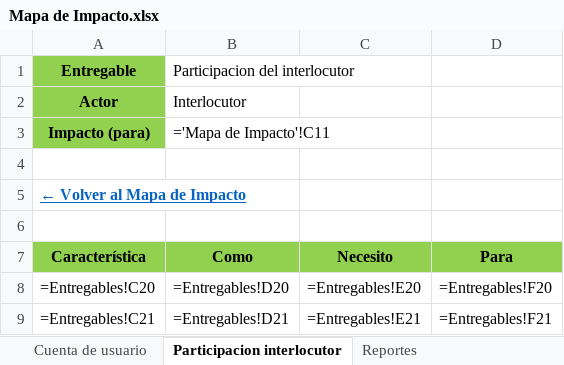
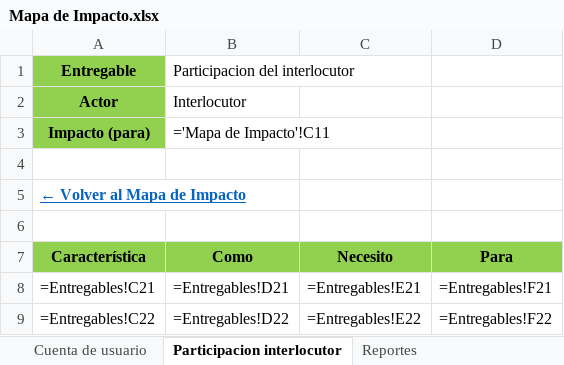
Before and after one commit to Dafatalk/talklate, an Excel workbook: seguimiento/mapa_impacto/Mapa de Impacto.xlsx, sheet Participacion interlocutor, drawn as a sheet; values as stored, in another font and other column widths than the file's, no borders; formulas without a stored value are shown as written; removed rows and columns are numbered as before the commit, all else as after; the diff names each change by its address in the sheet, - before the commit and + after, or states it on an @@ line.

```diff
--- a/seguimiento/mapa_impacto/Mapa de Impacto.xlsx (sheet Participacion interlocutor)
+++ b/seguimiento/mapa_impacto/Mapa de Impacto.xlsx (sheet Participacion interlocutor)
-row 8: =Entregables!C20 | =Entregables!D20 | =Entregables!E20 | =Entregables!F20
+row 9: =Entregables!C22 | =Entregables!D22 | =Entregables!E22 | =Entregables!F22
```
Also changed, not shown: sheet Entregables, sheet Mapa de Impacto, sheet Reportes, sheet Admin idiomas y regiones, sheet Plan de liberaciones, sheet Cuenta de usuario, 1 more sheet, 12 other files.
